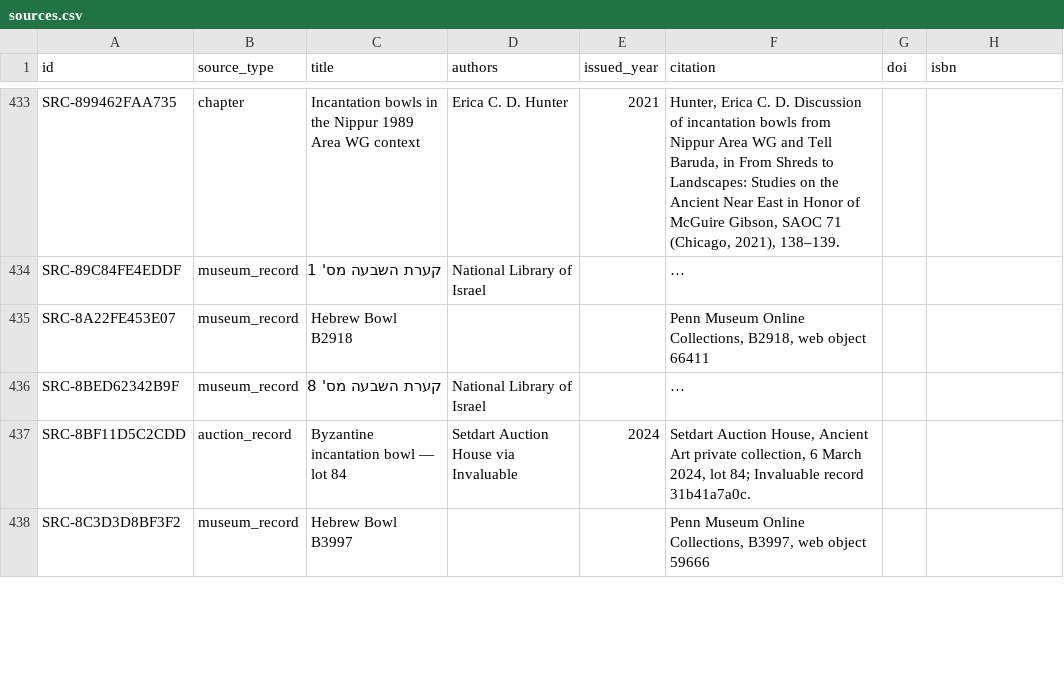
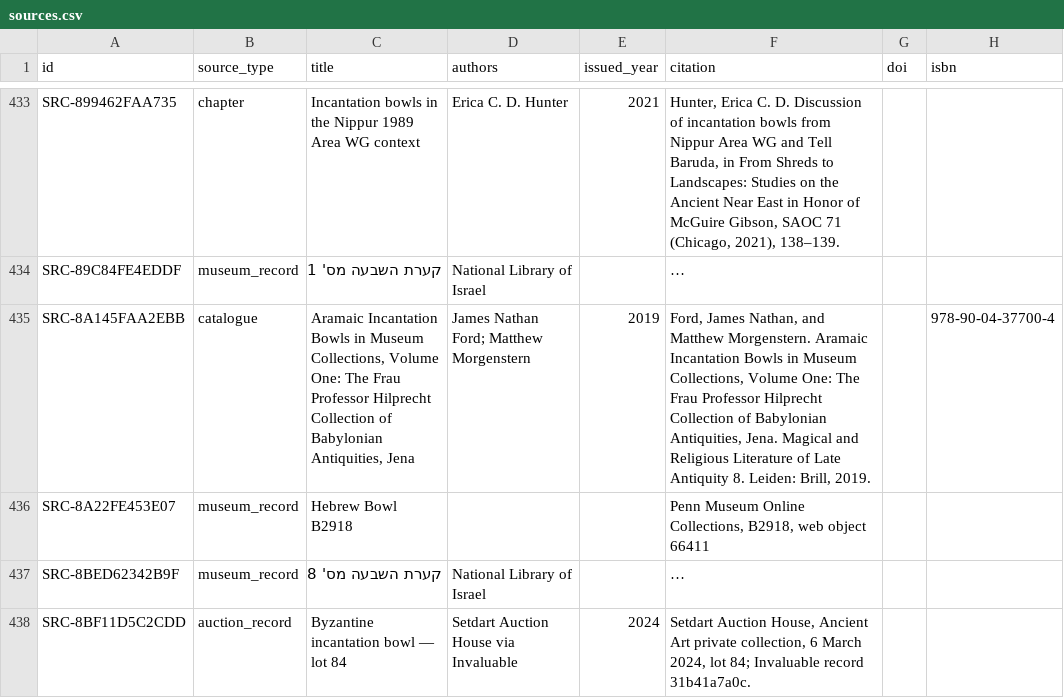
Before and after one commit to mikeesexton/incantation-bowl-index, a CSV file: data/public/2026-09-05/sources.csv, drawn as a sheet; only a part is shown, gaps mark what is left out; the shorter side is filled out with more unchanged rows; long unchanged cells end in …; the diff names each change by its address in the sheet, - before the commit and + after, or states it on an @@ line.

```diff
--- a/data/public/2026-09-05/sources.csv
+++ b/data/public/2026-09-05/sources.csv
+row 435: SRC-8A145FAA2EBB | catalogue | Aramaic Incantation Bowls in Museum Collections, Volume One: The Frau Professor Hilprecht Collection of Babylonian Antiquities, Jena | James Nathan Ford; Matthew Morgenstern | 2019 | Ford, James Nathan, and Matthew Morgenstern. Aramaic Incantation Bowls in Museum Collections, Volume One: The Frau Professor Hilprecht Collection of Babylonian Antiquities, Jena. Magical and Religious Literature of Late Antiquity 8. Leiden: Brill, 2019. |  | 978-90-04-37700-4
```
Also changed, not shown: 7 other files.
